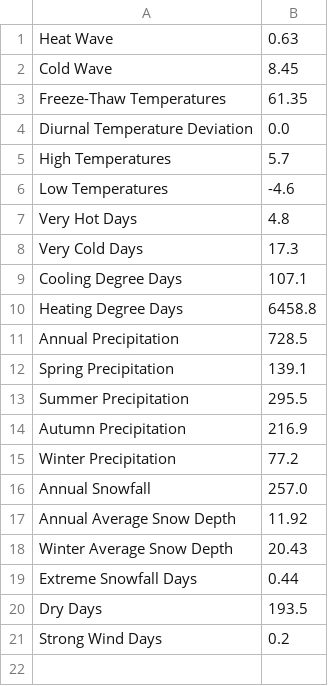
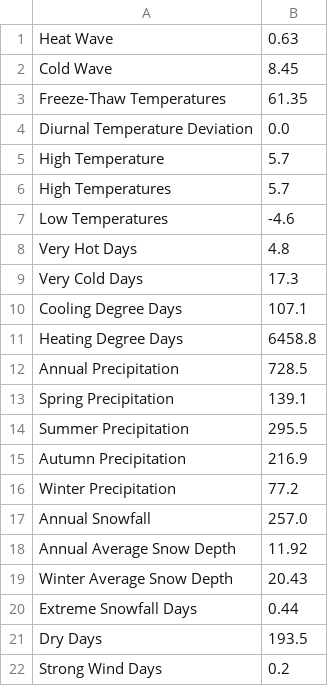
Before and after one commit to meggerrsss/Climate-Risk-Analysis, a CSV file: writtenreportoutput.csv, drawn as a sheet; the diff names each change by its address in the sheet, - before the commit and + after, or states it on an @@ line.

```diff
--- a/writtenreportoutput.csv
+++ b/writtenreportoutput.csv
+row 5: High Temperature | 5.7
```
Also changed, not shown: 6 other files.
